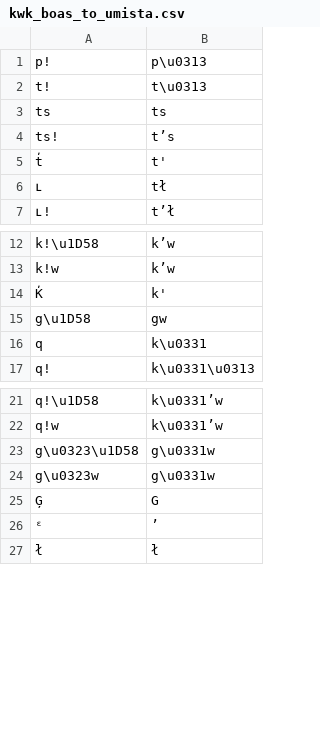
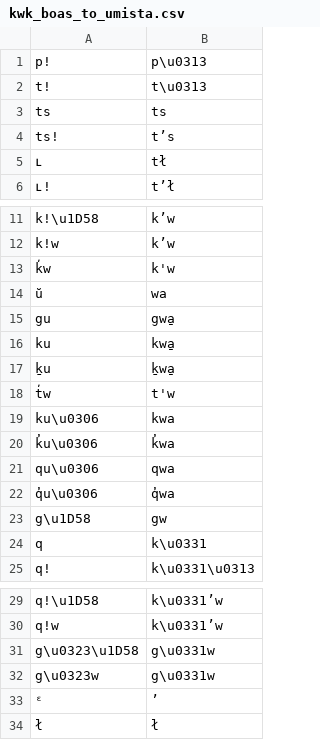
Before and after one commit to cedarspace/g2p, a CSV file: g2p/mappings/langs/kwk/kwk_boas_to_umista.csv, drawn as a sheet; only a part is shown, gaps mark what is left out.

Commit message:
updated mappings

```diff
--- a/g2p/mappings/langs/kwk/kwk_boas_to_umista.csv
+++ b/g2p/mappings/langs/kwk/kwk_boas_to_umista.csv
@@ -4,3 +4,2 @@ ts,ts
 ts!,tʼs
-t̕,t'
 ʟ,tł
@@ -13,3 +12,12 @@ k!\u1D58,kʼw
 k!w,kʼw
-K̕,k'
+k̕w,k'w
+ŭ,wa
+gu,gwa̱
+ku,kwa̱
+ḵu,ḵwa̱
+t̕w,t'w
+ku\u0306,kwa
+k̓u\u0306,k̓wa
+qu\u0306,qwa
+q̓u\u0306,q̓wa
 g\u1D58,gw
@@ -24,3 +32,2 @@ g\u0323\u1D58,g\u0331w
 g\u0323w,g\u0331w
-Ģ, G
 ᵋ,ʼ
```
Also changed, not shown: 2 other files.
